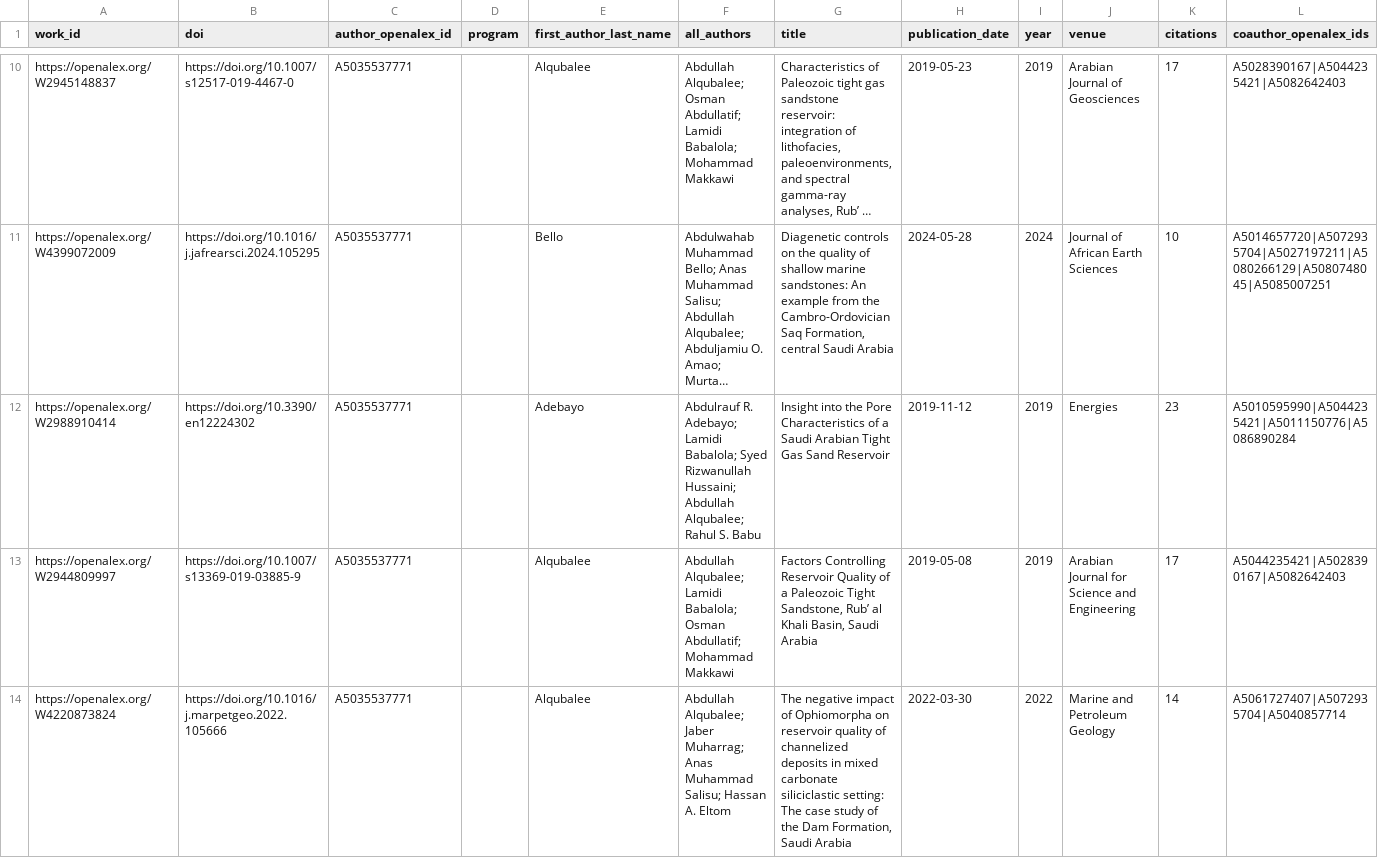
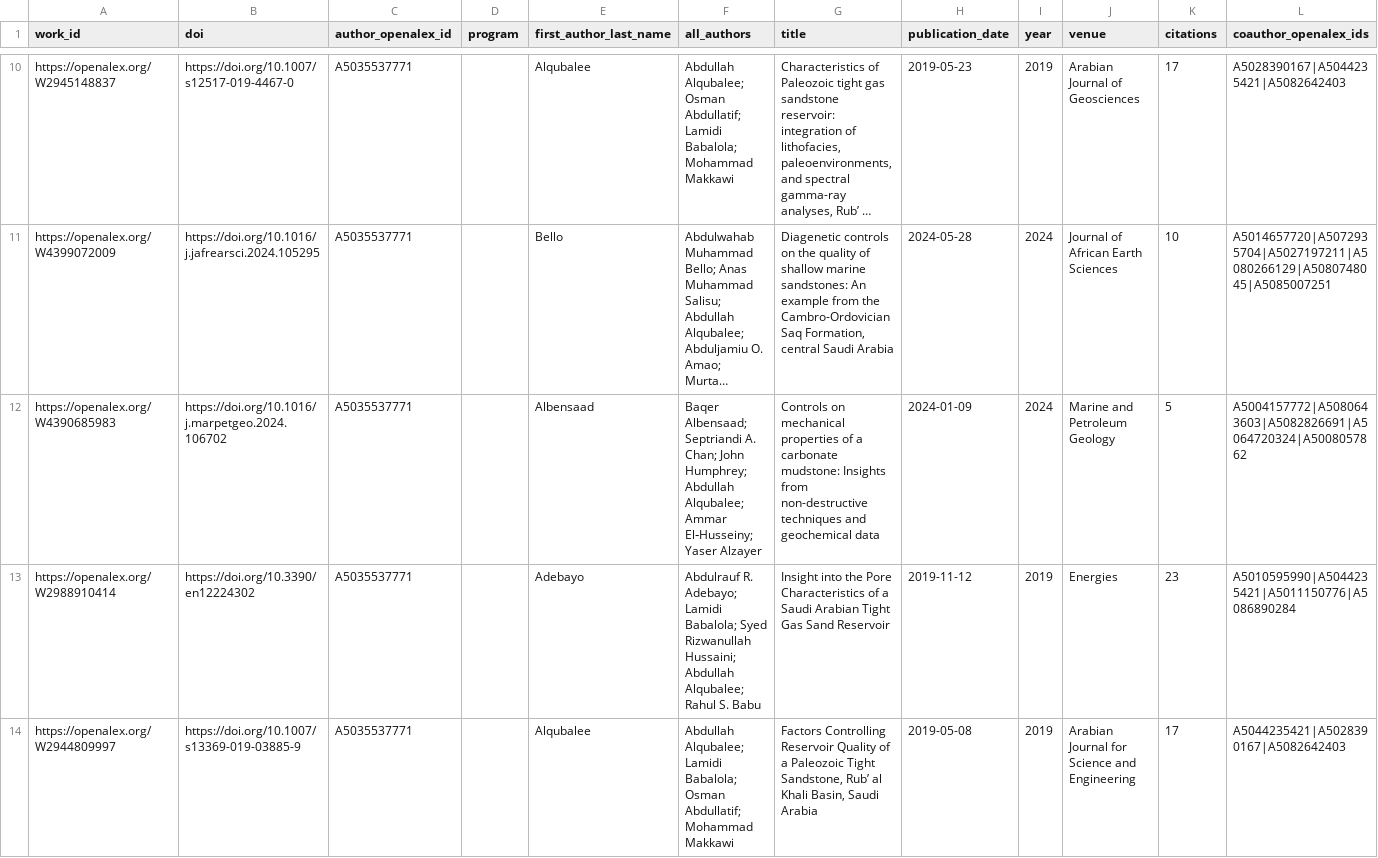
Before and after one commit to digitalgeosciences/idb, a CSV file: data/works.csv, drawn as a sheet; only a part is shown, gaps mark what is left out; the shorter side is filled out with more unchanged rows; long unchanged cells end in …; the diff covers the shown part only; the diff names each change by its address in the sheet, - before the commit and + after, or states it on an @@ line.

```diff
--- a/data/works.csv
+++ b/data/works.csv
+row 12: https://openalex.org/W4390685983 | https://doi.org/10.1016/j.marpetgeo.2024.106702 | A5035537771 |  | Albensaad | Baqer Albensaad; Septriandi A. Chan; John Humphrey; Abdullah Alqubalee; Ammar El‐Husseiny; Yaser Alzayer | Controls on mechanical properties of a carbonate mudstone: Insights from non-destructive techniques and geochemical data | 2024-01-09 | 2024 | Marine and Petroleum Geology | 5 | A5004157772|A5080643603|A5082826691|A5064720324|A5008057862
```
Also changed, not shown: 1 removed row elsewhere in this file, data/work_institutions.csv, data/work_topics.csv, 6 other files.
